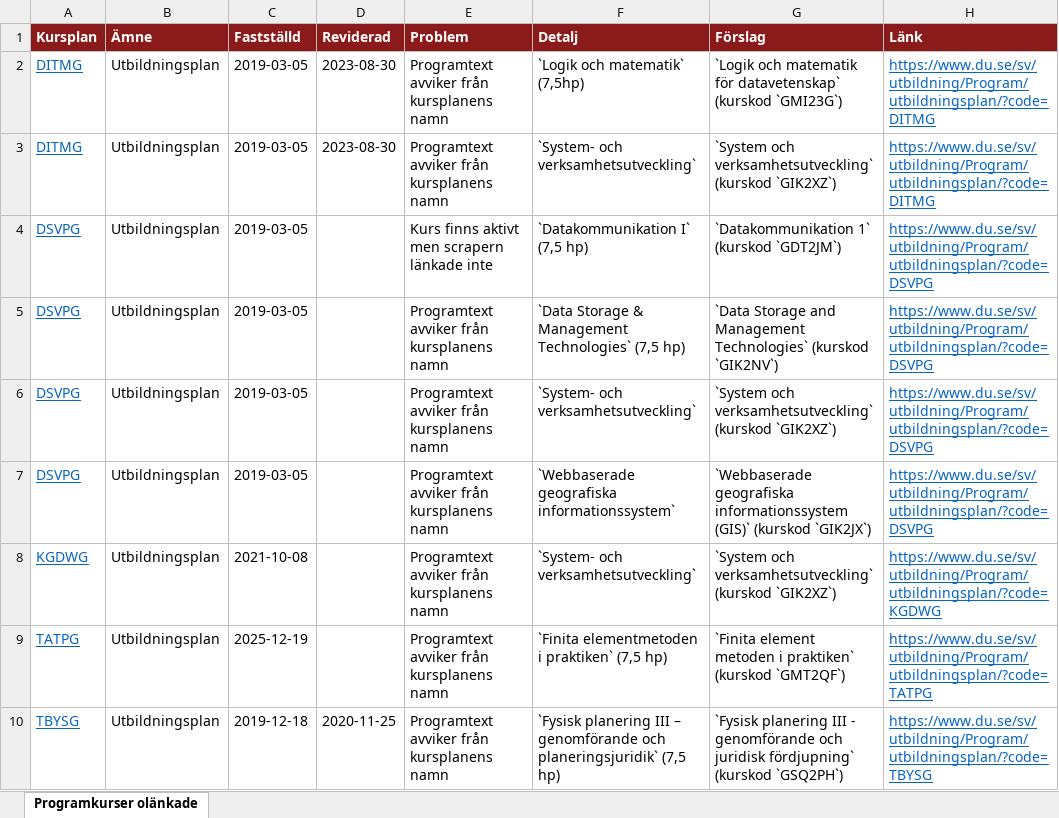
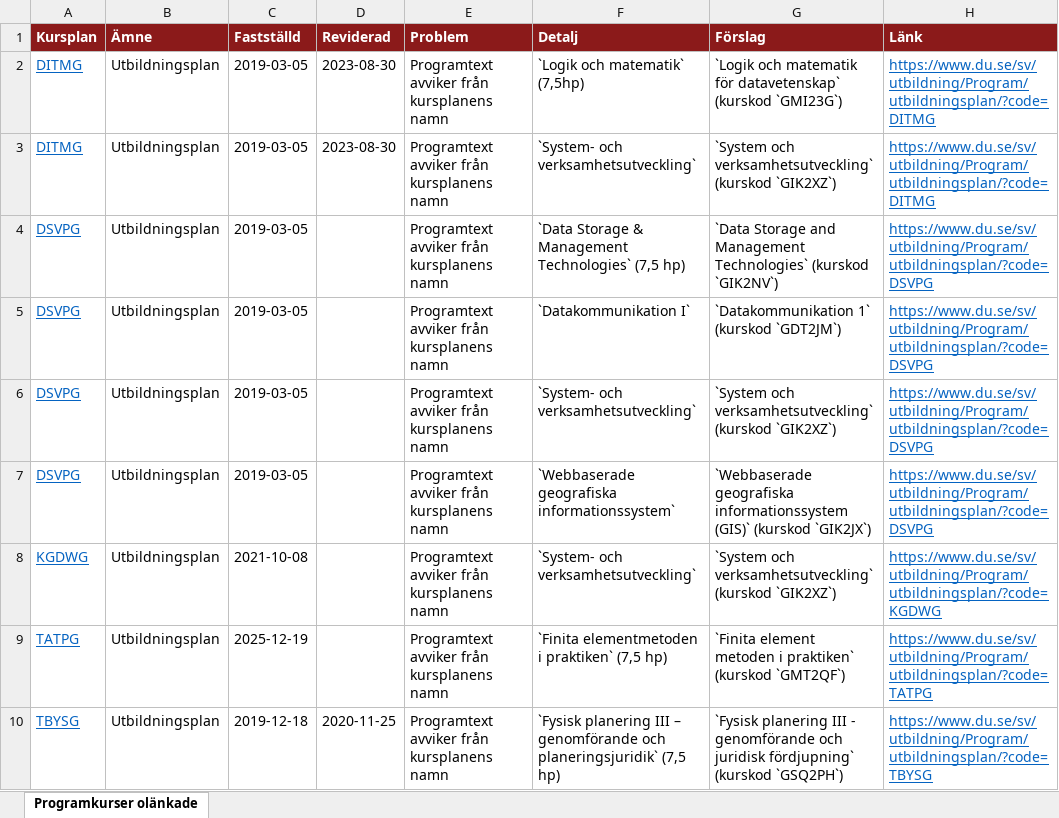
Before and after one commit to charlie-lindgren/dalarna-university, an Excel workbook: vault-dalarna-university/01 IIT/Analys/Programkurser olänkade.xlsx, sheet Programkurser olänkade, drawn as a sheet; only a part is shown; values as stored, in another font and other column widths than the file's, no borders; removed rows and columns are numbered as before the commit, all else as after; the diff names each change by its address in the sheet, - before the commit and + after, or states it on an @@ line.

Commit message:
Update analysis and reports for Dalarna University programs
- Modified various Excel files related to grading reporting, grading scales, Bloom's taxonomy, examination forms, and consistency in phrasing across multiple programs (IIT, IHV, IKS, ISLL).
- Updated markdown files for program references, correcting discrepancies in course names and codes.
- Ensured all changes reflect the latest curriculum updates and maintain consistency in documentation across all departments.

```diff
--- a/vault-dalarna-university/01 IIT/Analys/Programkurser olänkade.xlsx (sheet Programkurser olänkade)
+++ b/vault-dalarna-university/01 IIT/Analys/Programkurser olänkade.xlsx (sheet Programkurser olänkade)
-row 4: DSVPG | Utbildningsplan | 2019-03-05 |  | Kurs finns aktivt men scrapern länkade inte | `Datakommunikation I` (7,5 hp) | `Datakommunikation 1` (kurskod `GDT2JM`) | https://www.du.se/sv/utbildning/Program/utbildningsplan/?code=DSVPG
+row 5: DSVPG | Utbildningsplan | 2019-03-05 |  | Programtext avviker från kursplanens namn | `Datakommunikation I` | `Datakommunikation 1` (kurskod `GDT2JM`) | https://www.du.se/sv/utbildning/Program/utbildningsplan/?code=DSVPG
```
Also changed, not shown: vault-dalarna-university/01 IIT/Analys/Vilande kursplaner.xlsx, vault-dalarna-university/02 IHV/Analys/Vilande kursplaner.xlsx, 57 other files.
